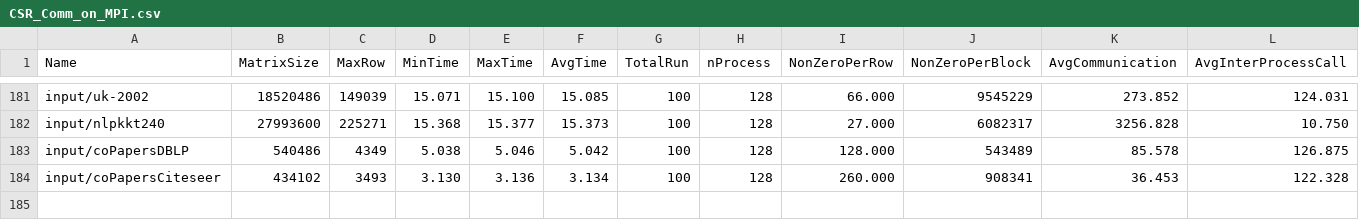
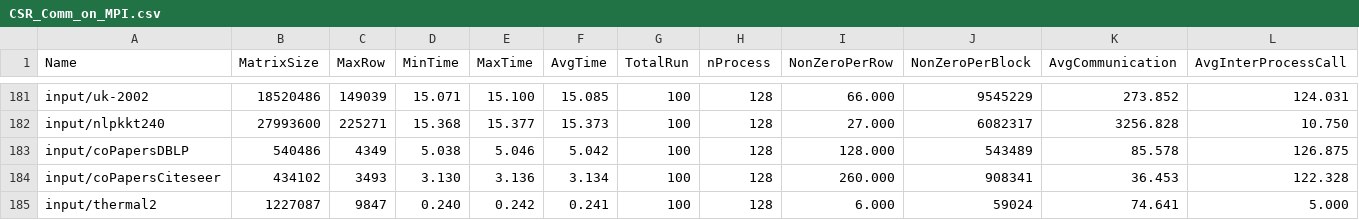
Before and after one commit to marufdsi/matvec-sparse, a CSV file: CSR_Comm_on_MPI.csv, drawn as a sheet; only a part is shown, gaps mark what is left out; rows hold the shown columns only; the diff names each change by its address in the sheet, - before the commit and + after, or states it on an @@ line.

```diff
--- a/CSR_Comm_on_MPI.csv
+++ b/CSR_Comm_on_MPI.csv
+row 185: input/thermal2 | 1227087 | 9847 | 0.240 | 0.242 | 0.241 | 100 | 128 | 6.000 | 59024 | 74.641 | 5.000
```
Also changed, not shown: CSR_Local_Matmul_on_MPI.csv.
